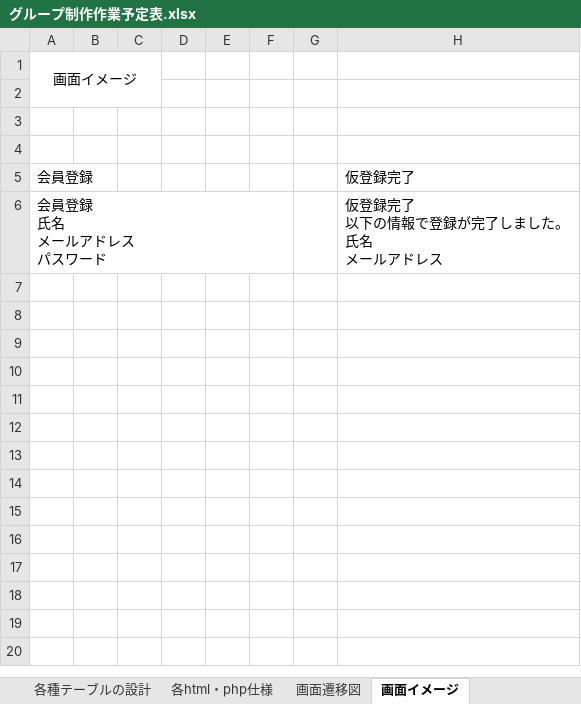
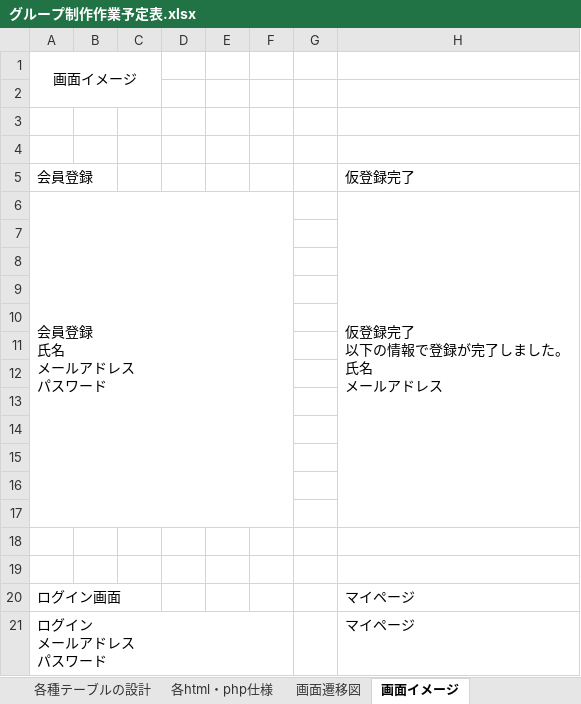
Before and after one commit to Steel96611/ServerPrograming_kadai, an Excel workbook: グループ制作作業予定表.xlsx, sheet 画面イメージ, drawn as a sheet; values as stored, in another font and other column widths than the file's, no borders; charts and pictures not drawn; ↵ is a line break in a cell; the diff names each change by its address in the sheet, - before the commit and + after, or states it on an @@ line.

```diff
--- a/グループ制作作業予定表.xlsx (sheet 画面イメージ)
+++ b/グループ制作作業予定表.xlsx (sheet 画面イメージ)
+H6:H17 merged
+row 7: (empty)
+row 8: (empty)
+row 9: (empty)
+row 10: (empty)
+row 11: (empty)
+row 12: (empty)
+row 13: (empty)
+row 14: (empty)
+row 15: (empty)
+row 16: (empty)
+row 17: (empty)
+row 18: (empty)
+row 19: (empty)
+row 20: ログイン画面 |  |  |  |  |  |  | マイページ
+row 21: ログイン ↵ メールアドレス ↵ パスワード |  |  |  |  |  |  | マイページ
```
Also changed, not shown: sheet 予定表, sheet 各html・php仕様, sheet コーディングルール, charts or pictures.
